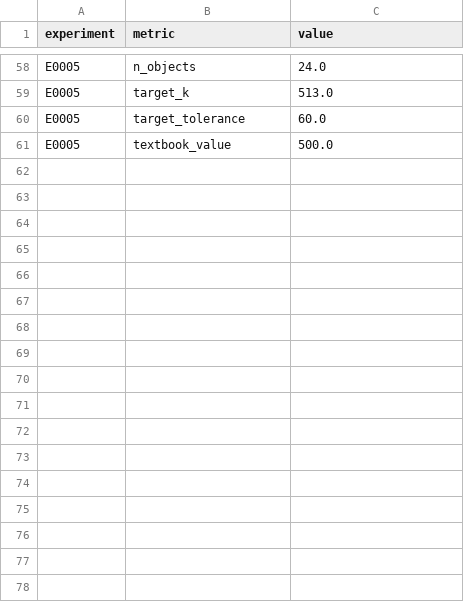
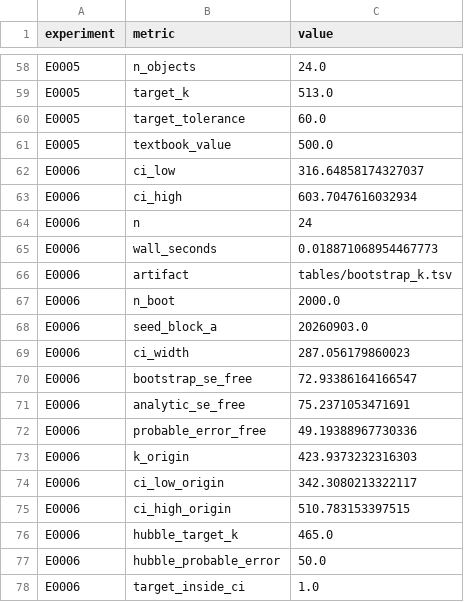
Before and after one commit to Xiang-Shan/klein-auto-research, a TSV file: studies/10-hubble-1929-replication/aux_metrics.tsv, drawn as a sheet; only a part is shown, gaps mark what is left out.

```diff
--- a/studies/10-hubble-1929-replication/aux_metrics.tsv
+++ b/studies/10-hubble-1929-replication/aux_metrics.tsv
@@ -61 +61,18 @@ E0005	target_tolerance	60.0
 E0005	textbook_value	500.0
+E0006	ci_low	316.64858174327037
+E0006	ci_high	603.7047616032934
+E0006	n	24
+E0006	wall_seconds	0.018871068954467773
+E0006	artifact	tables/bootstrap_k.tsv
+E0006	n_boot	2000.0
+E0006	seed_block_a	20260903.0
+E0006	ci_width	287.056179860023
+E0006	bootstrap_se_free	72.93386164166547
+E0006	analytic_se_free	75.2371053471691
+E0006	probable_error_free	49.19388967730336
+E0006	k_origin	423.9373232316303
+E0006	ci_low_origin	342.3080213322117
+E0006	ci_high_origin	510.783153397515
+E0006	hubble_target_k	465.0
+E0006	hubble_probable_error	50.0
+E0006	target_inside_ci	1.0
```
Also changed, not shown: studies/10-hubble-1929-replication/results.tsv, 6 other files.
